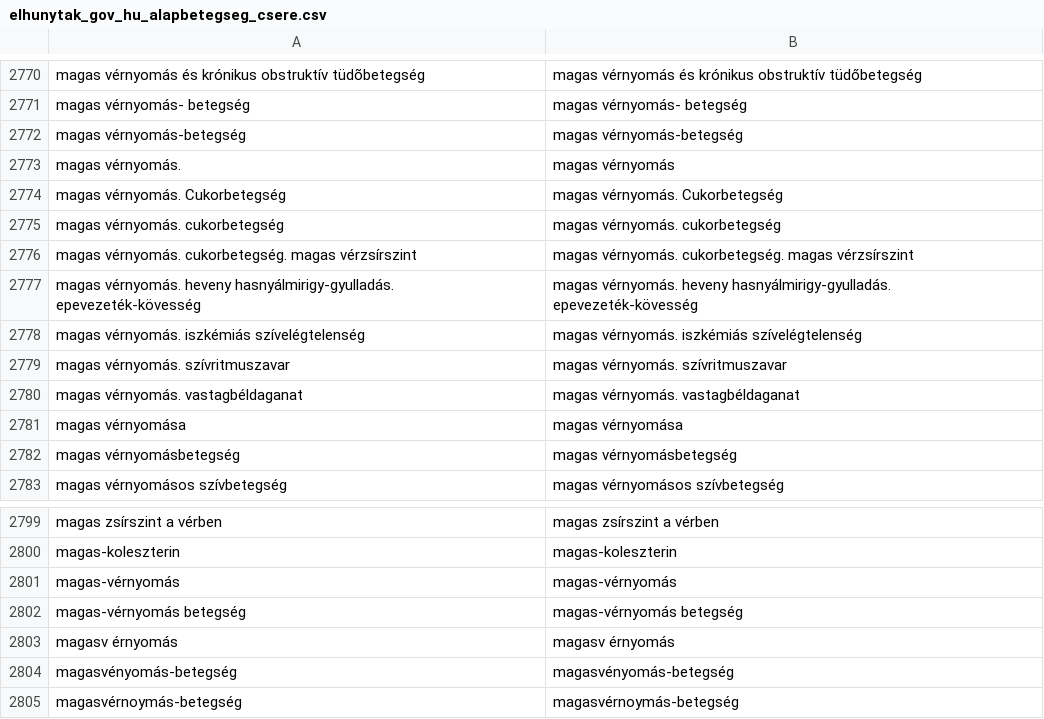
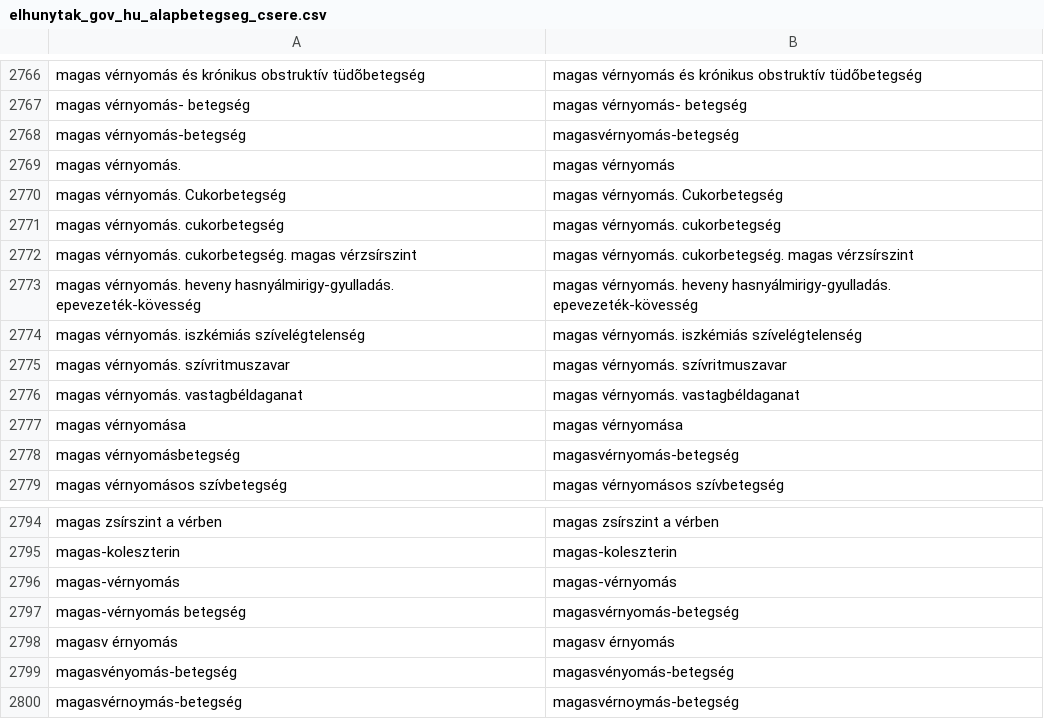
Before and after one commit to SzieberthAdam/covid-hun-elhunytak, a CSV file: elhunytak_gov_hu_alapbetegseg_csere.csv, drawn as a sheet; only a part is shown, gaps mark what is left out; the diff covers the shown part only.

```diff
--- a/elhunytak_gov_hu_alapbetegseg_csere.csv
+++ b/elhunytak_gov_hu_alapbetegseg_csere.csv
@@ -2771,3 +2767,3 @@ magas vérnyomás és krónikus obstruktív tüdõbetegség,magas vérnyomás é
 magas vérnyomás- betegség,magas vérnyomás- betegség
-magas vérnyomás-betegség,magas vérnyomás-betegség
+magas vérnyomás-betegség,magasvérnyomás-betegség
 magas vérnyomás.,magas vérnyomás
@@ -2781,3 +2777,3 @@ magas vérnyomás. vastagbéldaganat,magas vérnyomás. vastagbéldaganat
 magas vérnyomása,magas vérnyomása
-magas vérnyomásbetegség,magas vérnyomásbetegség
+magas vérnyomásbetegség,magasvérnyomás-betegség
 magas vérnyomásos szívbetegség,magas vérnyomásos szívbetegség
@@ -2801,3 +2796,3 @@ magas-koleszterin,magas-koleszterin
 magas-vérnyomás,magas-vérnyomás
-magas-vérnyomás betegség,magas-vérnyomás betegség
+magas-vérnyomás betegség,magasvérnyomás-betegség
 magasv érnyomás,magasv érnyomás
```
Also changed, not shown: 1 added row, 7 removed rows and 10 edited cells elsewhere in this file, 2 other files.
